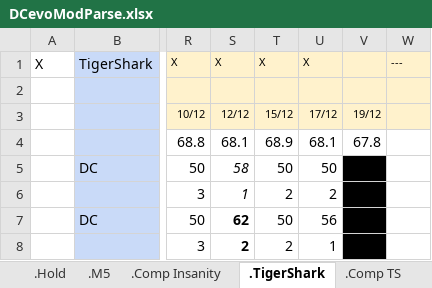
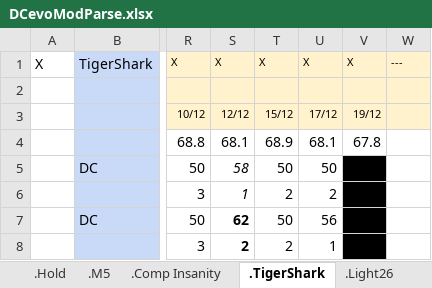
Before and after one commit to GuillBuj/fitlogtimer, an Excel workbook: docs/DCevoModParse.xlsx, sheet .TigerShark, drawn as a sheet; only a part is shown, gaps mark what is left out; values as stored, in another font and other column widths than the file's, no borders; charts and pictures not drawn; the diff names each change by its address in the sheet, - before the commit and + after, or states it on an @@ line.

```diff
--- a/docs/DCevoModParse.xlsx (sheet .TigerShark)
+++ b/docs/DCevoModParse.xlsx (sheet .TigerShark)
+sheet tab: .Light26
-V1: (empty)
+V1: X
```
Also changed, not shown: other sheet tabs, charts or pictures, 5 other files.
